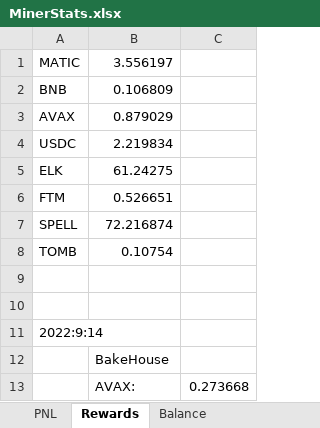
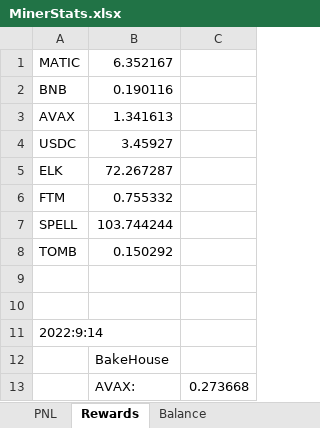
Before and after one commit to mpincus/ROI-Miner-Bot, an Excel workbook: MinerStats.xlsx, sheet Rewards, drawn as a sheet; only a part is shown; values as stored, in another font and other column widths than the file's, no borders; the diff covers the shown part only; the diff names each change by its address in the sheet, - before the commit and + after, or states it on an @@ line.

```diff
--- a/MinerStats.xlsx (sheet Rewards)
+++ b/MinerStats.xlsx (sheet Rewards)
-B1: 3.556197
+B1: 6.352167
-B2: 0.106809
+B2: 0.190116
-B3: 0.879029
+B3: 1.341613
-B4: 2.219834
+B4: 3.45927
-B5: 61.24275
+B5: 72.267287
-B6: 0.526651
+B6: 0.755332
-B7: 72.216874
+B7: 103.744244
-B8: 0.10754
+B8: 0.150292
```
Also changed, not shown: 762 added rows elsewhere in this sheet, sheet Balance, sheet PNL, 6 other files.
